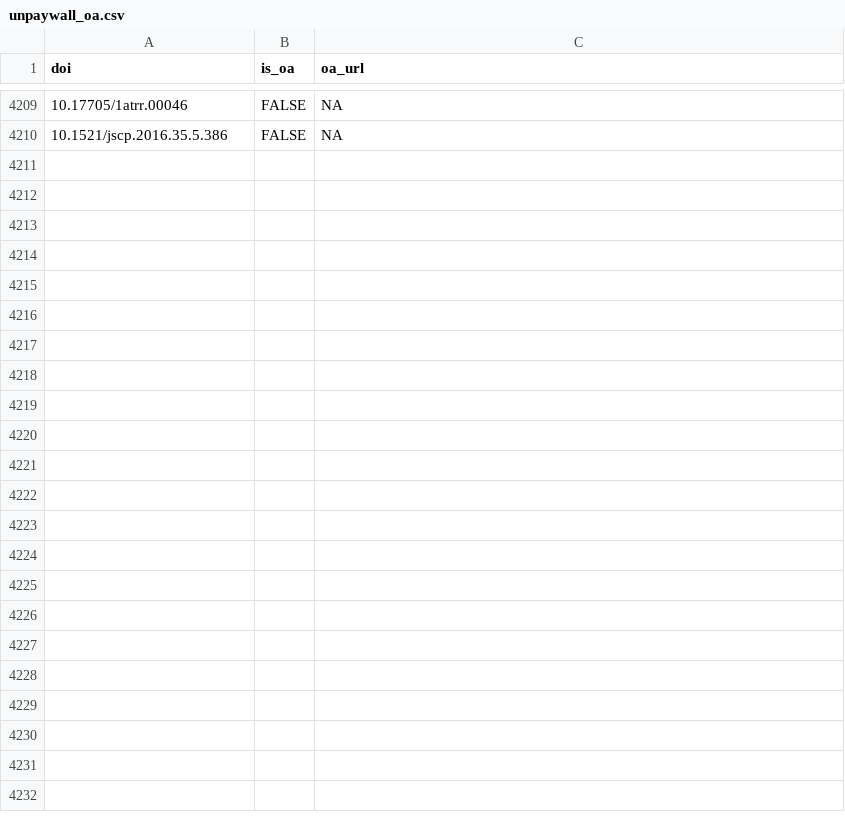
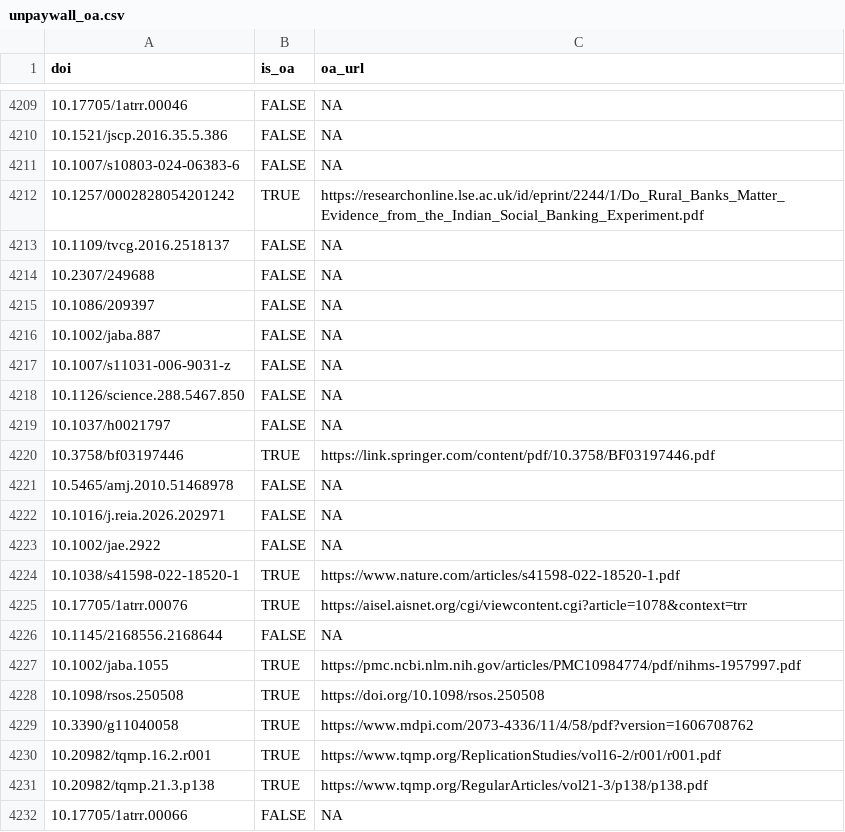
Before and after one commit to forrtproject/FReD-data, a CSV file: cache/unpaywall_oa.csv, drawn as a sheet; only a part is shown, gaps mark what is left out.

```diff
--- a/cache/unpaywall_oa.csv
+++ b/cache/unpaywall_oa.csv
@@ -4210 +4210,23 @@
 "10.1521/jscp.2016.35.5.386",FALSE,NA
+"10.1007/s10803-024-06383-6",FALSE,NA
+"10.1257/0002828054201242",TRUE,"https://researchonline.lse.ac.uk/id/eprint/2244/1/Do_Rural_Banks_Matter_Evidence_from_the_Indian_Social_Banking_Experiment.pdf"
+"10.1109/tvcg.2016.2518137",FALSE,NA
+"10.2307/249688",FALSE,NA
+"10.1086/209397",FALSE,NA
+"10.1002/jaba.887",FALSE,NA
+"10.1007/s11031-006-9031-z",FALSE,NA
+"10.1126/science.288.5467.850",FALSE,NA
+"10.1037/h0021797",FALSE,NA
+"10.3758/bf03197446",TRUE,"https://link.springer.com/content/pdf/10.3758/BF03197446.pdf"
+"10.5465/amj.2010.51468978",FALSE,NA
+"10.1016/j.reia.2026.202971",FALSE,NA
+"10.1002/jae.2922",FALSE,NA
+"10.1038/s41598-022-18520-1",TRUE,"https://www.nature.com/articles/s41598-022-18520-1.pdf"
+"10.17705/1atrr.00076",TRUE,"https://aisel.aisnet.org/cgi/viewcontent.cgi?article=1078&context=trr"
+"10.1145/2168556.2168644",FALSE,NA
+"10.1002/jaba.1055",TRUE,"https://pmc.ncbi.nlm.nih.gov/articles/PMC10984774/pdf/nihms-1957997.pdf"
+"10.1098/rsos.250508",TRUE,"https://doi.org/10.1098/rsos.250508"
+"10.3390/g11040058",TRUE,"https://www.mdpi.com/2073-4336/11/4/58/pdf?version=1606708762"
+"10.20982/tqmp.16.2.r001",TRUE,"https://www.tqmp.org/ReplicationStudies/vol16-2/r001/r001.pdf"
+"10.20982/tqmp.21.3.p138",TRUE,"https://www.tqmp.org/RegularArticles/vol21-3/p138/p138.pdf"
+"10.17705/1atrr.00066",FALSE,NA
```
Also changed, not shown: cache/openalex_keywords_language.csv, output/flora_export_log.csv, 5 other files.
